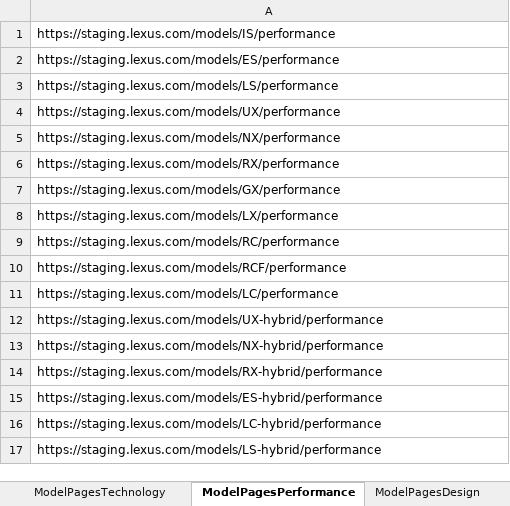
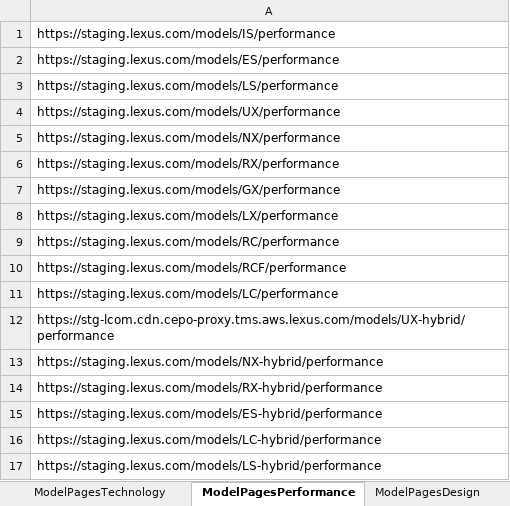
Before and after one commit to will-fregia-tm/katalon_lexc, an Excel workbook: Data Files/reviewURLs.xlsx, sheet ModelPagesPerformance, drawn as a sheet; values as stored, in another font and other column widths than the file's, no borders; the diff names each change by its address in the sheet, - before the commit and + after, or states it on an @@ line.

Commit message:
staging model page tests added with updated cepo URLs

```diff
--- a/Data Files/reviewURLs.xlsx (sheet ModelPagesPerformance)
+++ b/Data Files/reviewURLs.xlsx (sheet ModelPagesPerformance)
-A12: https://staging.lexus.com/models/UX-hybrid/performance
+A12: https://stg-lcom.cdn.cepo-proxy.tms.aws.lexus.com/models/UX-hybrid/performance
```
Also changed, not shown: sheet ModelPagesDesign, sheet ModelPagesOverview, sheet ModelPagesGallery, sheet ModelPagesFeatures, sheet ModelPagesSafety, sheet ModelPagesPackages, 5 more sheets, Data Files/prodURLs.xlsx, 2 other files.
